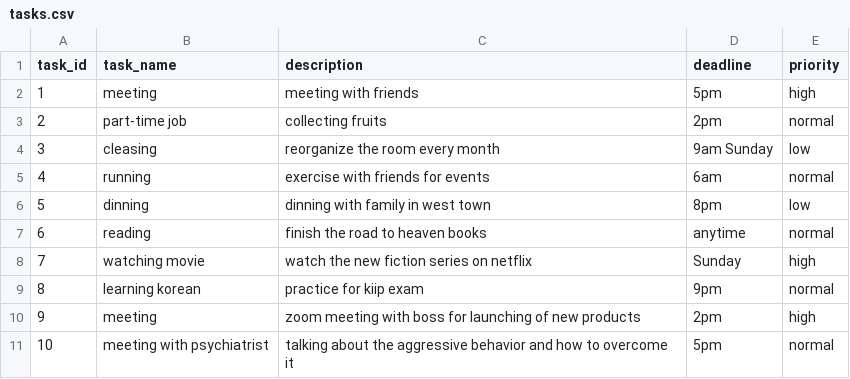
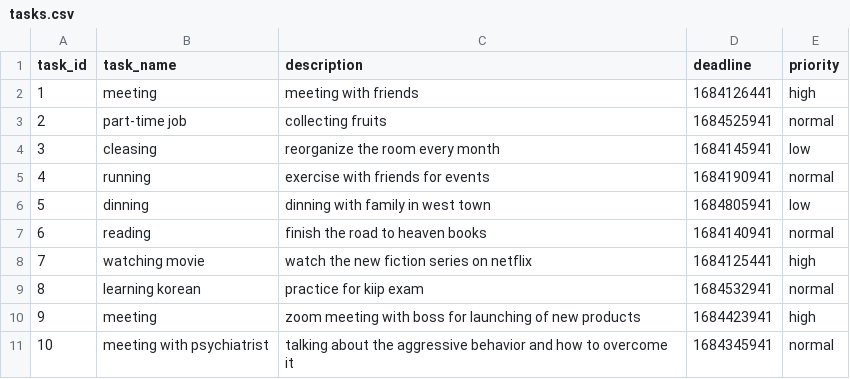
Before and after one commit to Radiomani/greenboard, a CSV file: data/tasks.csv, drawn as a sheet.

Commit message:
Change tasks.csv

```diff
--- a/data/tasks.csv
+++ b/data/tasks.csv
@@ -1,11 +1,11 @@
 task_id,task_name,description,deadline,priority
-1,meeting,meeting with friends,5pm,high
-2,part-time job,collecting fruits,2pm,normal
-3,cleasing,reorganize the room every month,9am Sunday,low
-4,running,exercise with friends for events,6am,normal
-5,dinning ,dinning with family in west town,8pm,low
-6,reading,finish the road to heaven books,anytime,normal
-7,watching movie,watch the new fiction series on netflix,Sunday,high
-8,learning korean,practice for kiip exam,9pm,normal
-9,meeting,zoom meeting with boss for launching of new products,2pm,high
-10,meeting with psychiatrist,talking about the aggressive behavior and how to overcome it,5pm,normal
+1,meeting,meeting with friends,1684126441,high
+2,part-time job,collecting fruits,1684525941,normal
+3,cleasing,reorganize the room every month,1684145941,low
+4,running,exercise with friends for events,1684190941,normal
+5,dinning,dinning with family in west town,1684805941,low
+6,reading,finish the road to heaven books,1684140941,normal
+7,watching movie,watch the new fiction series on netflix,1684125441,high
+8,learning korean,practice for kiip exam,1684532941,normal
+9,meeting,zoom meeting with boss for launching of new products,1684423941,high
+10,meeting with psychiatrist,talking about the aggressive behavior and how to overcome it,1684345941,normal
```
